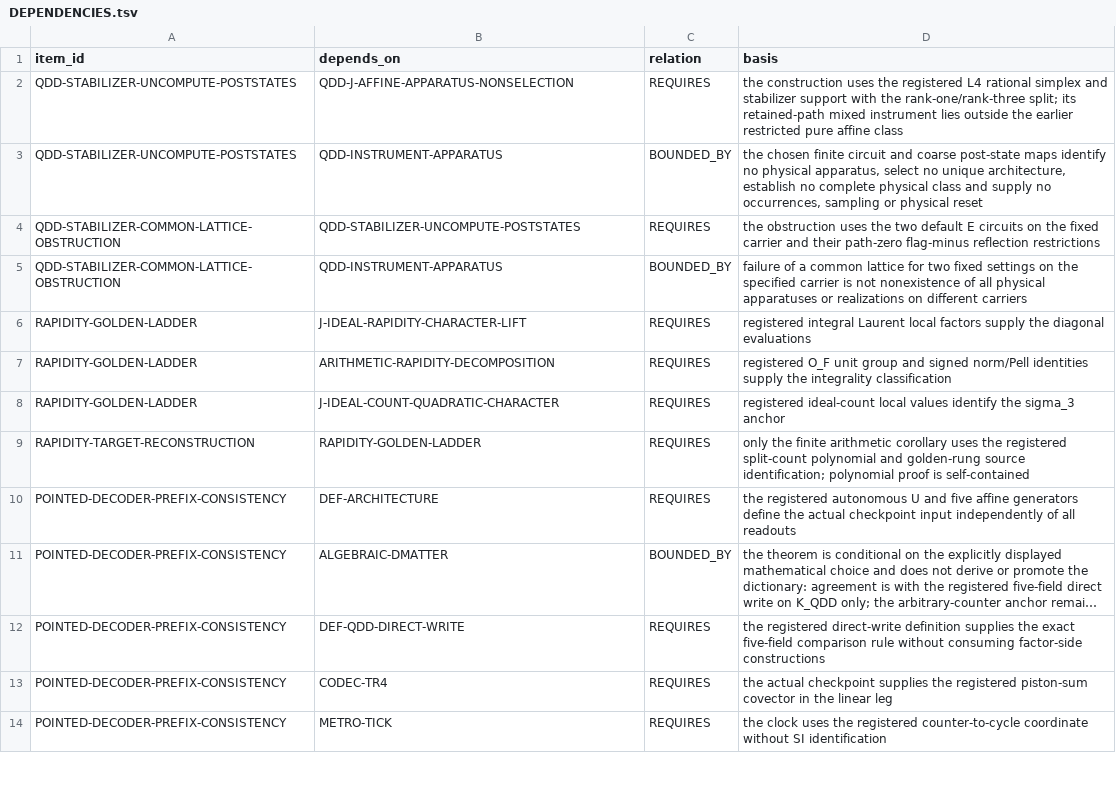
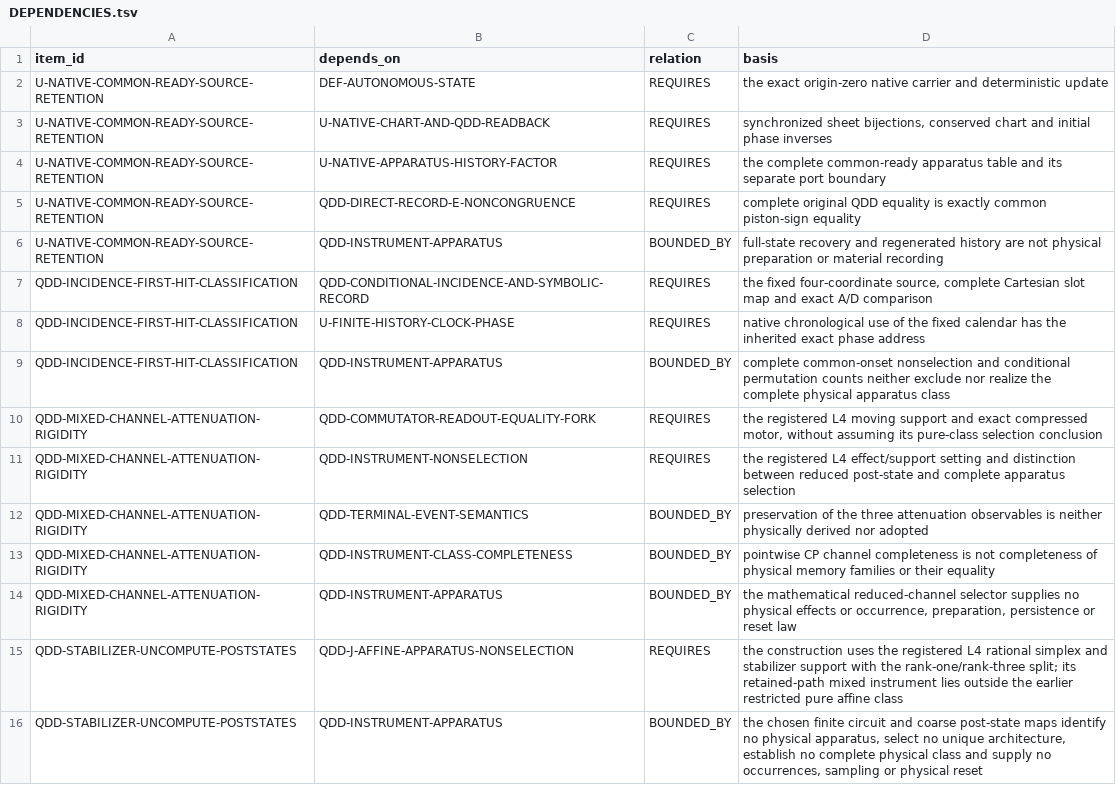
Before and after one commit to mathorn1973/twist-j, a TSV file: canon/DEPENDENCIES.tsv, drawn as a sheet; only a part is shown; the shorter side is filled out with more unchanged rows; long unchanged cells end in …; the diff names each change by its address in the sheet, - before the commit and + after, or states it on an @@ line.

```diff
--- a/canon/DEPENDENCIES.tsv
+++ b/canon/DEPENDENCIES.tsv
+row 2: U-NATIVE-COMMON-READY-SOURCE-RETENTION | DEF-AUTONOMOUS-STATE | REQUIRES | the exact origin-zero native carrier and deterministic update
+row 3: U-NATIVE-COMMON-READY-SOURCE-RETENTION | U-NATIVE-CHART-AND-QDD-READBACK | REQUIRES | synchronized sheet bijections, conserved chart and initial phase inverses
+row 4: U-NATIVE-COMMON-READY-SOURCE-RETENTION | U-NATIVE-APPARATUS-HISTORY-FACTOR | REQUIRES | the complete common-ready apparatus table and its separate port boundary
+row 5: U-NATIVE-COMMON-READY-SOURCE-RETENTION | QDD-DIRECT-RECORD-E-NONCONGRUENCE | REQUIRES | complete original QDD equality is exactly common piston-sign equality
+row 6: U-NATIVE-COMMON-READY-SOURCE-RETENTION | QDD-INSTRUMENT-APPARATUS | BOUNDED_BY | full-state recovery and regenerated history are not physical preparation or material recording
+row 7: QDD-INCIDENCE-FIRST-HIT-CLASSIFICATION | QDD-CONDITIONAL-INCIDENCE-AND-SYMBOLIC-RECORD | REQUIRES | the fixed four-coordinate source, complete Cartesian slot map and exact A/D comparison
+row 8: QDD-INCIDENCE-FIRST-HIT-CLASSIFICATION | U-FINITE-HISTORY-CLOCK-PHASE | REQUIRES | native chronological use of the fixed calendar has the inherited exact phase address
+row 9: QDD-INCIDENCE-FIRST-HIT-CLASSIFICATION | QDD-INSTRUMENT-APPARATUS | BOUNDED_BY | complete common-onset nonselection and conditional permutation counts neither exclude nor realize the complete physical apparatus class
+row 10: QDD-MIXED-CHANNEL-ATTENUATION-RIGIDITY | QDD-COMMUTATOR-READOUT-EQUALITY-FORK | REQUIRES | the registered L4 moving support and exact compressed motor, without assuming its pure-class selection conclusion
+row 11: QDD-MIXED-CHANNEL-ATTENUATION-RIGIDITY | QDD-INSTRUMENT-NONSELECTION | REQUIRES | the registered L4 effect/support setting and distinction between reduced post-state and complete apparatus selection
+row 12: QDD-MIXED-CHANNEL-ATTENUATION-RIGIDITY | QDD-TERMINAL-EVENT-SEMANTICS | BOUNDED_BY | preservation of the three attenuation observables is neither physically derived nor adopted
+row 13: QDD-MIXED-CHANNEL-ATTENUATION-RIGIDITY | QDD-INSTRUMENT-CLASS-COMPLETENESS | BOUNDED_BY | pointwise CP channel completeness is not completeness of physical memory families or their equality
+row 14: QDD-MIXED-CHANNEL-ATTENUATION-RIGIDITY | QDD-INSTRUMENT-APPARATUS | BOUNDED_BY | the mathematical reduced-channel selector supplies no physical effects or occurrence, preparation, persistence or reset law
```
Also changed, not shown: canon/EVIDENCE.tsv, canon/HISTORY.tsv, 12 other files.
